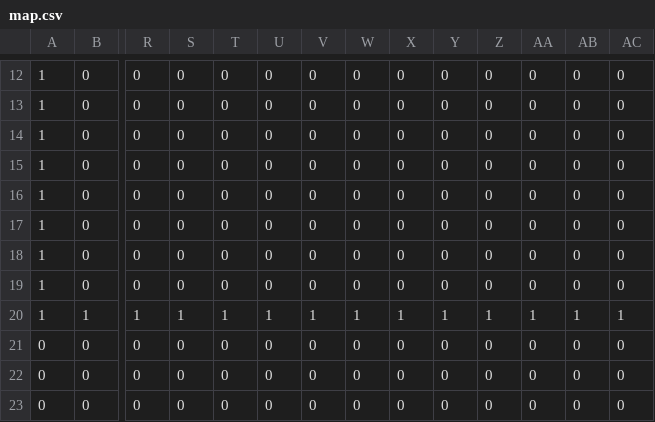
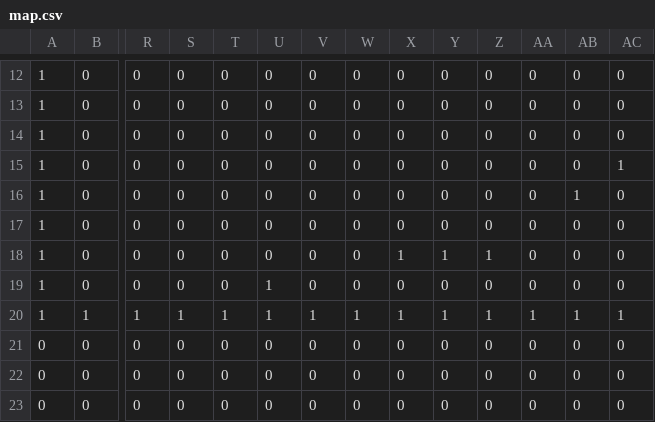
Before and after one commit to youetsux/GE2AGamePrograming, a CSV file: Assets/map.csv, drawn as a sheet; only a part is shown, gaps mark what is left out; removed rows and columns are numbered as before the commit, all else as after; rows hold the shown columns only; the diff names each change by its address in the sheet, - before the commit and + after, or states it on an @@ line.

```diff
--- a/Assets/map.csv
+++ b/Assets/map.csv
+row 15: 1 | 0 | 0 | 0 | 0 | 0 | 0 | 0 | 0 | 0 | 0 | 0 | 0 | 1
+row 16: 1 | 0 | 0 | 0 | 0 | 0 | 0 | 0 | 0 | 0 | 0 | 0 | 1 | 0
-X18: 0
+X18: 1
-Y18: 0
+Y18: 1
-Z18: 0
+Z18: 1
-U19: 0
+U19: 1
-row 18: 1 | 0 | 0 | 0 | 0 | 0 | 0 | 0 | 0 | 0 | 0 | 0 | 0 | 0
-row 19: 1 | 0 | 0 | 0 | 0 | 0 | 0 | 0 | 0 | 0 | 0 | 0 | 0 | 0
```
Also changed, not shown: 4 other files.
